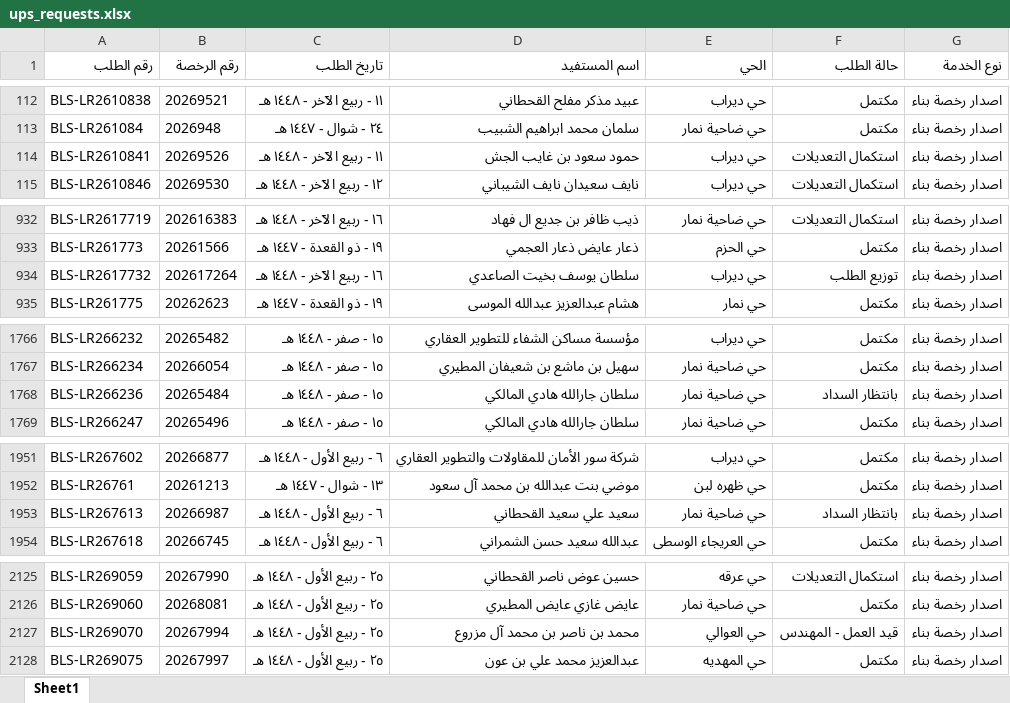
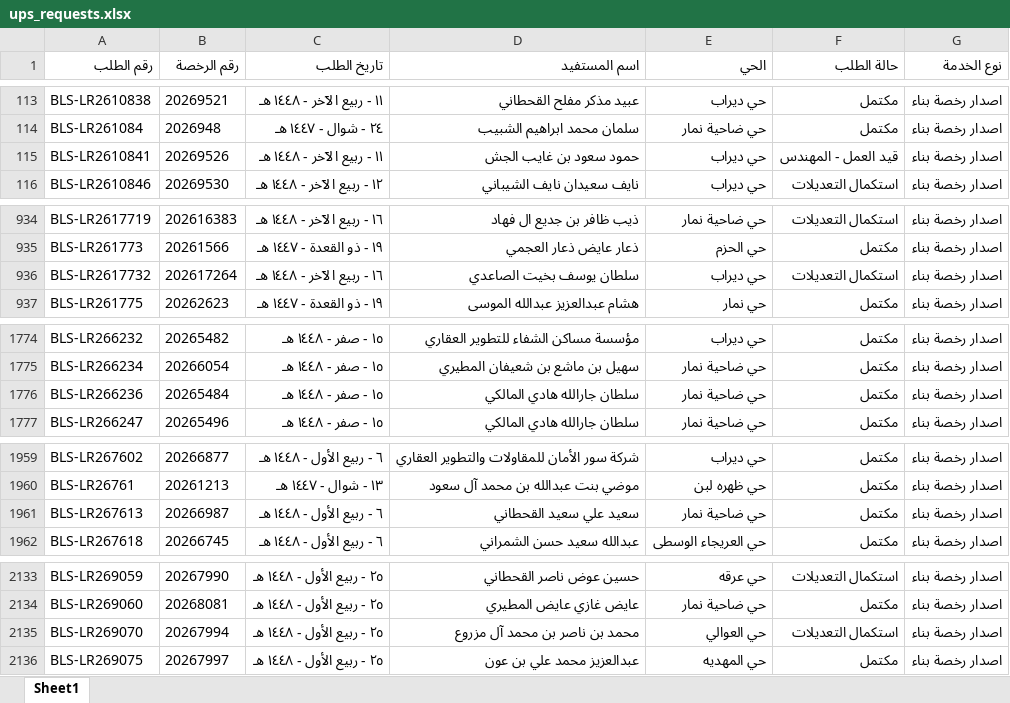
Before and after one commit to anafwest/rkhass-dashboard, an Excel workbook: ups_requests.xlsx, sheet Sheet1, drawn as a sheet; only a part is shown, gaps mark what is left out; values as stored, in another font and other column widths than the file's, no borders; addresses are those after the commit; the diff covers the shown part only; the diff names each change by its address in the sheet, - before the commit and + after, or states it on an @@ line.

```diff
--- a/ups_requests.xlsx (sheet Sheet1)
+++ b/ups_requests.xlsx (sheet Sheet1)
-F115 (حالة الطلب): استكمال التعديلات
+F115 (حالة الطلب): قيد العمل - المهندس
-F936 (حالة الطلب): توزيع الطلب
+F936 (حالة الطلب): استكمال التعديلات
-F1776 (حالة الطلب): بانتظار السداد
+F1776 (حالة الطلب): مكتمل
-F1961 (حالة الطلب): بانتظار السداد
+F1961 (حالة الطلب): مكتمل
-F2135 (حالة الطلب): قيد العمل - المهندس
+F2135 (حالة الطلب): استكمال التعديلات
```
Also changed, not shown: 8 added rows and 14 edited cells elsewhere in this sheet, 4 other files.
